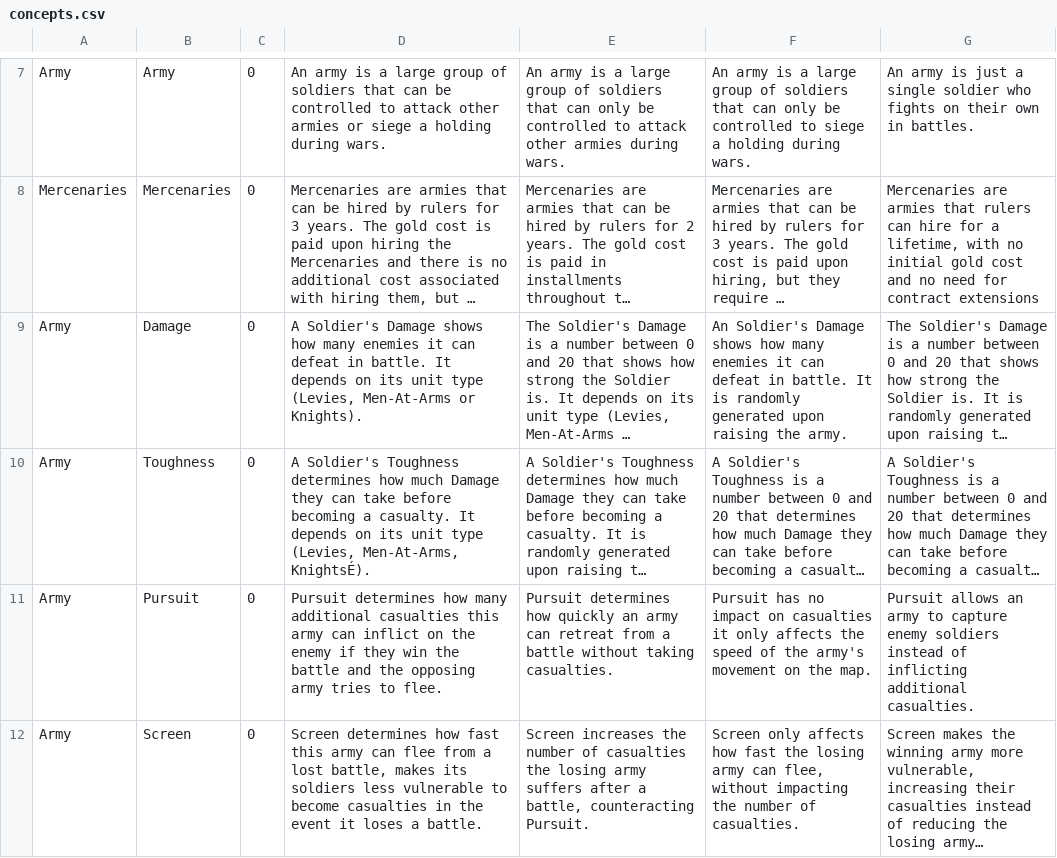
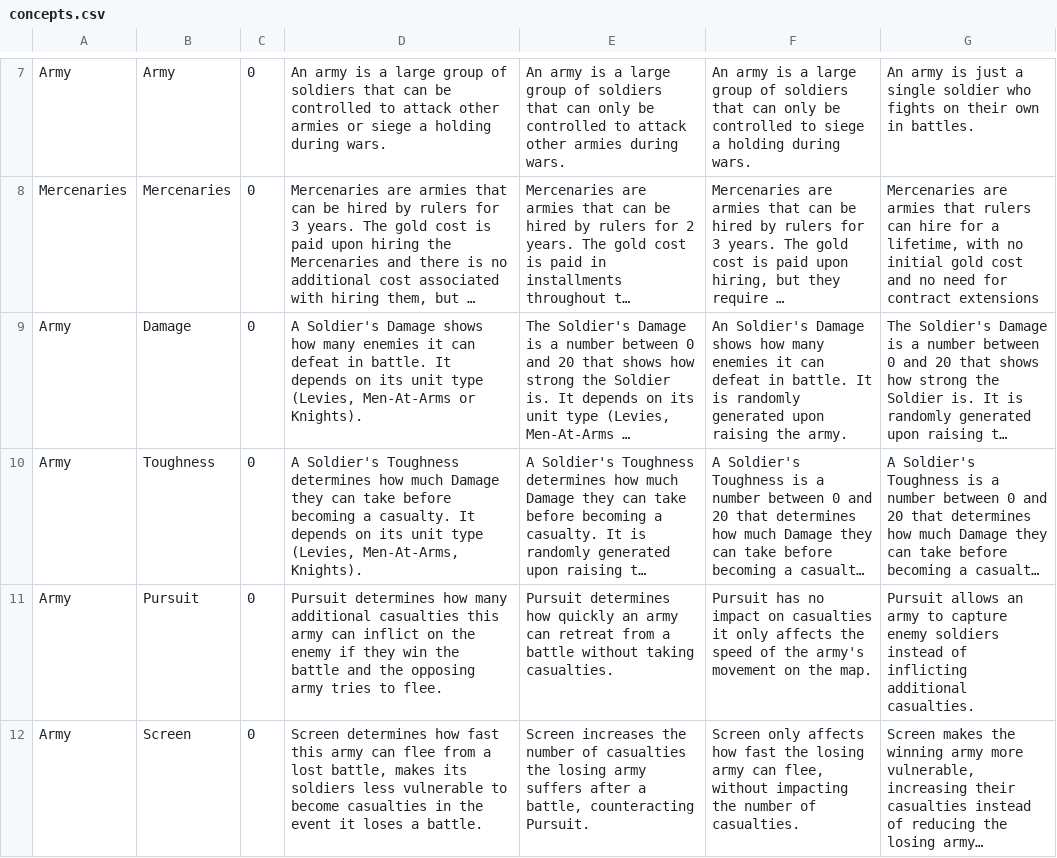
Before and after one commit to ferran98campos/thesis-questionnaire, a CSV file: public/concepts.csv, drawn as a sheet; only a part is shown, gaps mark what is left out; long unchanged cells end in …; the diff names each change by its address in the sheet, - before the commit and + after, or states it on an @@ line.

Commit message:
Update concepts.csv

```diff
--- a/public/concepts.csv
+++ b/public/concepts.csv
-D10: …(Levies, Men-At-Arms, KnightsÉ).
+D10: …(Levies, Men-At-Arms, Knights).
```
